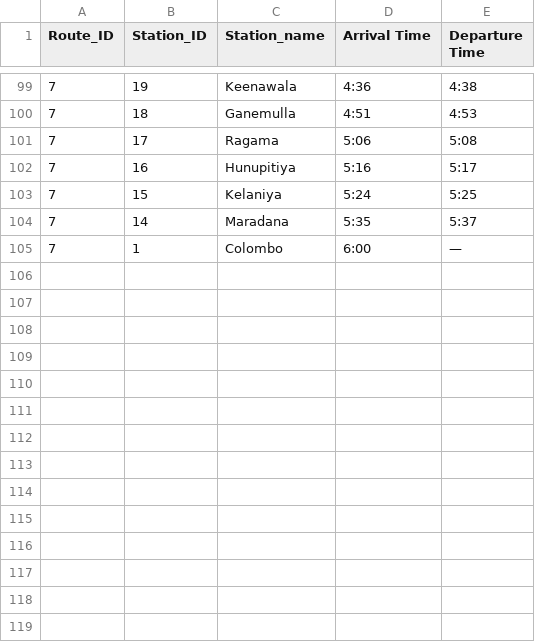
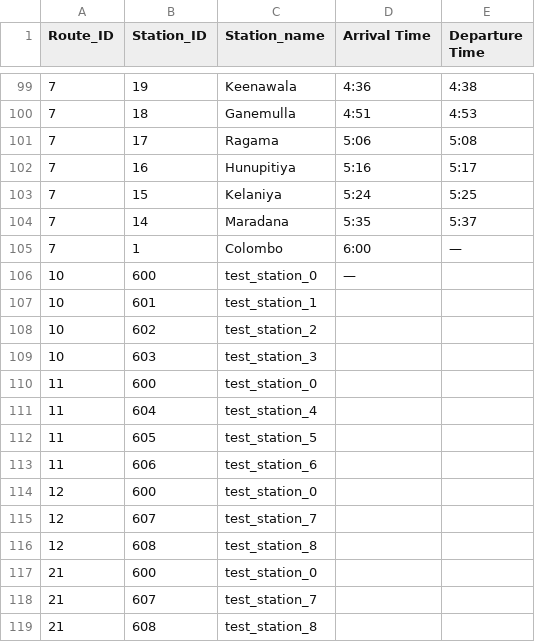
Before and after one commit to cepdnaclk/e20-3yp-Train-Tracking-and-Smart-Ticketing, a CSV file: backend/api/data/train_schedule.csv, drawn as a sheet; only a part is shown, gaps mark what is left out; the diff names each change by its address in the sheet, - before the commit and + after, or states it on an @@ line.

```diff
--- a/backend/api/data/train_schedule.csv
+++ b/backend/api/data/train_schedule.csv
+row 106: 10 | 600 | test_station_0 | —
+row 107: 10 | 601 | test_station_1
+row 108: 10 | 602 | test_station_2
+row 109: 10 | 603 | test_station_3
+row 110: 11 | 600 | test_station_0
+row 111: 11 | 604 | test_station_4
+row 112: 11 | 605 | test_station_5
+row 113: 11 | 606 | test_station_6
+row 114: 12 | 600 | test_station_0
+row 115: 12 | 607 | test_station_7
+row 116: 12 | 608 | test_station_8
+row 117: 21 | 600 | test_station_0
+row 118: 21 | 607 | test_station_7
+row 119: 21 | 608 | test_station_8
```
Also changed, not shown: 6 other files.
